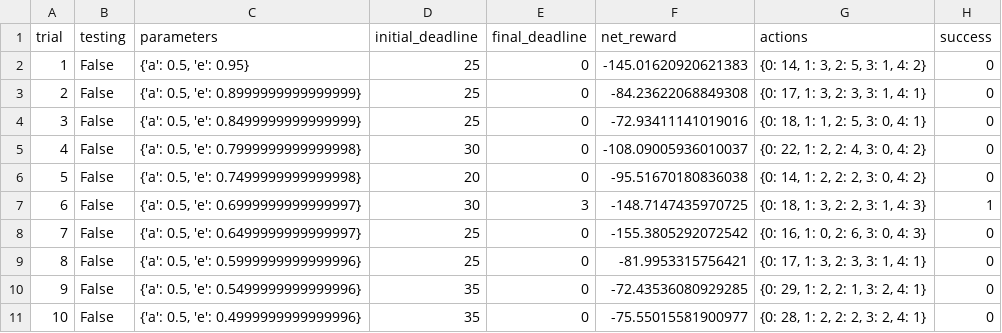
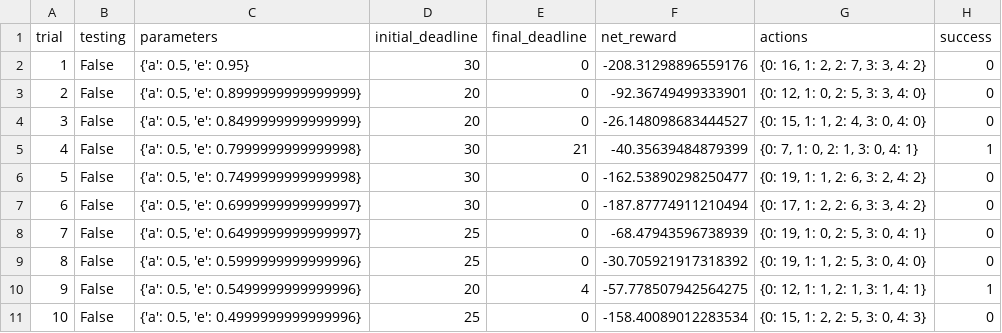
Before and after one commit to NiuCoder/smartcab, a CSV file: logs/sim_default-learning.csv, drawn as a sheet; only a part is shown; the diff covers the shown part only.

```diff
--- a/logs/sim_default-learning.csv
+++ b/logs/sim_default-learning.csv
@@ -1,11 +1,11 @@
 trial,testing,parameters,initial_deadline,final_deadline,net_reward,actions,success
-1,False,"{'a': 0.5, 'e': 0.95}",25,0,-145.01620920621383,"{0: 14, 1: 3, 2: 5, 3: 1, 4: 2}",0
-2,False,"{'a': 0.5, 'e': 0.8999999999999999}",25,0,-84.23622068849308,"{0: 17, 1: 3, 2: 3, 3: 1, 4: 1}",0
-3,False,"{'a': 0.5, 'e': 0.8499999999999999}",25,0,-72.93411141019016,"{0: 18, 1: 1, 2: 5, 3: 0, 4: 1}",0
-4,False,"{'a': 0.5, 'e': 0.7999999999999998}",30,0,-108.09005936010037,"{0: 22, 1: 2, 2: 4, 3: 0, 4: 2}",0
-5,False,"{'a': 0.5, 'e': 0.7499999999999998}",20,0,-95.51670180836038,"{0: 14, 1: 2, 2: 2, 3: 0, 4: 2}",0
-6,False,"{'a': 0.5, 'e': 0.6999999999999997}",30,3,-148.7147435970725,"{0: 18, 1: 3, 2: 2, 3: 1, 4: 3}",1
-7,False,"{'a': 0.5, 'e': 0.6499999999999997}",25,0,-155.3805292072542,"{0: 16, 1: 0, 2: 6, 3: 0, 4: 3}",0
-8,False,"{'a': 0.5, 'e': 0.5999999999999996}",25,0,-81.9953315756421,"{0: 17, 1: 3, 2: 3, 3: 1, 4: 1}",0
-9,False,"{'a': 0.5, 'e': 0.5499999999999996}",35,0,-72.43536080929285,"{0: 29, 1: 2, 2: 1, 3: 2, 4: 1}",0
-10,False,"{'a': 0.5, 'e': 0.4999999999999996}",35,0,-75.55015581900977,"{0: 28, 1: 2, 2: 2, 3: 2, 4: 1}",0
+1,False,"{'a': 0.5, 'e': 0.95}",30,0,-208.31298896559176,"{0: 16, 1: 2, 2: 7, 3: 3, 4: 2}",0
+2,False,"{'a': 0.5, 'e': 0.8999999999999999}",20,0,-92.36749499333901,"{0: 12, 1: 0, 2: 5, 3: 3, 4: 0}",0
+3,False,"{'a': 0.5, 'e': 0.8499999999999999}",20,0,-26.148098683444527,"{0: 15, 1: 1, 2: 4, 3: 0, 4: 0}",0
+4,False,"{'a': 0.5, 'e': 0.7999999999999998}",30,21,-40.35639484879399,"{0: 7, 1: 0, 2: 1, 3: 0, 4: 1}",1
+5,False,"{'a': 0.5, 'e': 0.7499999999999998}",30,0,-162.53890298250477,"{0: 19, 1: 1, 2: 6, 3: 2, 4: 2}",0
+6,False,"{'a': 0.5, 'e': 0.6999999999999997}",30,0,-187.87774911210494,"{0: 17, 1: 2, 2: 6, 3: 3, 4: 2}",0
+7,False,"{'a': 0.5, 'e': 0.6499999999999997}",25,0,-68.47943596738939,"{0: 19, 1: 0, 2: 5, 3: 0, 4: 1}",0
+8,False,"{'a': 0.5, 'e': 0.5999999999999996}",25,0,-30.705921917318392,"{0: 19, 1: 1, 2: 5, 3: 0, 4: 0}",0
+9,False,"{'a': 0.5, 'e': 0.5499999999999996}",20,4,-57.778507942564275,"{0: 12, 1: 1, 2: 1, 3: 1, 4: 1}",1
+10,False,"{'a': 0.5, 'e': 0.4999999999999996}",25,0,-158.40089012283534,"{0: 15, 1: 2, 2: 5, 3: 0, 4: 3}",0
```
Also changed, not shown: 70 edited cells elsewhere in this file, logs/sim_no-learning.csv, 5 other files.
